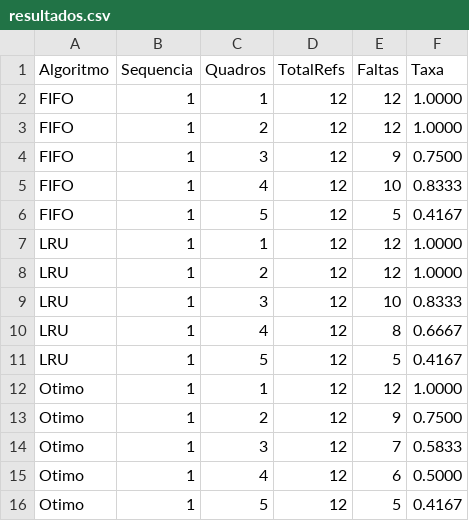
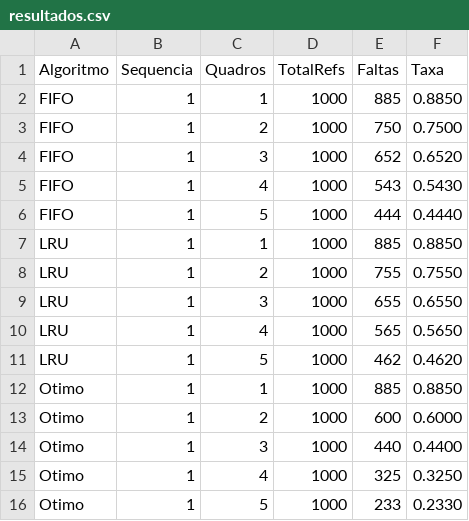
Before and after one commit to denilsonpm/paginacao, a CSV file: resultados/resultados.csv, drawn as a sheet; only a part is shown; the diff covers the shown part only.

```diff
--- a/resultados/resultados.csv
+++ b/resultados/resultados.csv
@@ -1,16 +1,16 @@
 Algoritmo,Sequencia,Quadros,TotalRefs,Faltas,Taxa
-FIFO,1,1,12,12,1.0000
-FIFO,1,2,12,12,1.0000
-FIFO,1,3,12,9,0.7500
-FIFO,1,4,12,10,0.8333
-FIFO,1,5,12,5,0.4167
-LRU,1,1,12,12,1.0000
-LRU,1,2,12,12,1.0000
-LRU,1,3,12,10,0.8333
-LRU,1,4,12,8,0.6667
-LRU,1,5,12,5,0.4167
-Otimo,1,1,12,12,1.0000
-Otimo,1,2,12,9,0.7500
-Otimo,1,3,12,7,0.5833
-Otimo,1,4,12,6,0.5000
-Otimo,1,5,12,5,0.4167
+FIFO,1,1,1000,885,0.8850
+FIFO,1,2,1000,750,0.7500
+FIFO,1,3,1000,652,0.6520
+FIFO,1,4,1000,543,0.5430
+FIFO,1,5,1000,444,0.4440
+LRU,1,1,1000,885,0.8850
+LRU,1,2,1000,755,0.7550
+LRU,1,3,1000,655,0.6550
+LRU,1,4,1000,565,0.5650
+LRU,1,5,1000,462,0.4620
+Otimo,1,1,1000,885,0.8850
+Otimo,1,2,1000,600,0.6000
+Otimo,1,3,1000,440,0.4400
+Otimo,1,4,1000,325,0.3250
+Otimo,1,5,1000,233,0.2330
```
Also changed, not shown: 30 edited cells elsewhere in this file, 4 other files.
